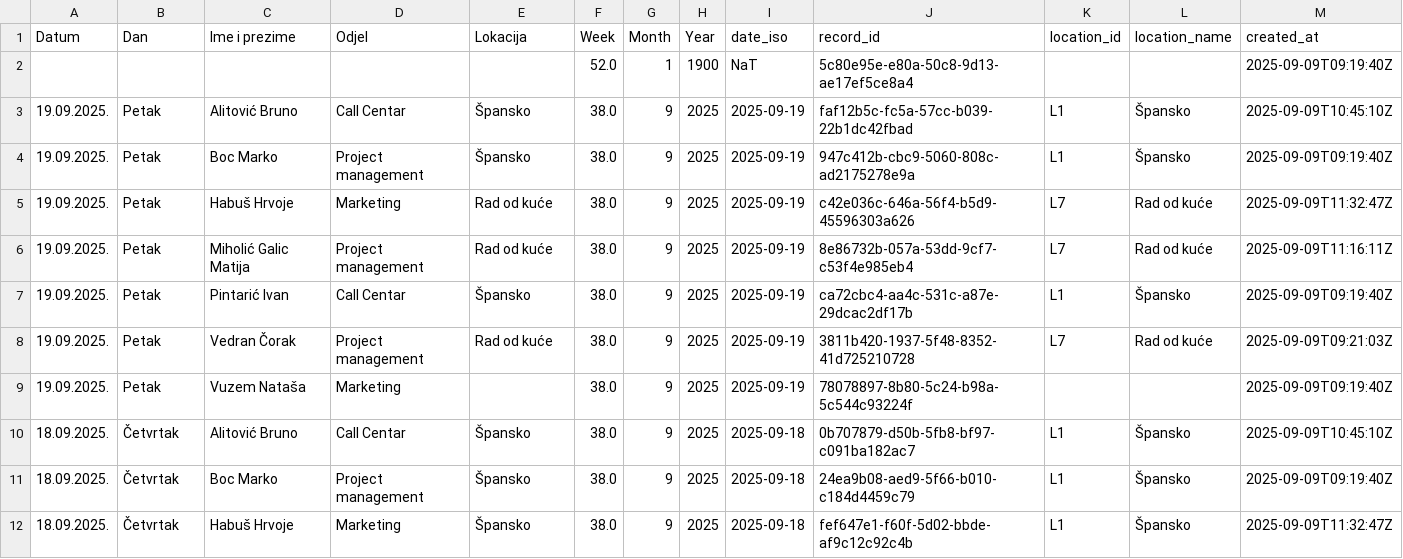
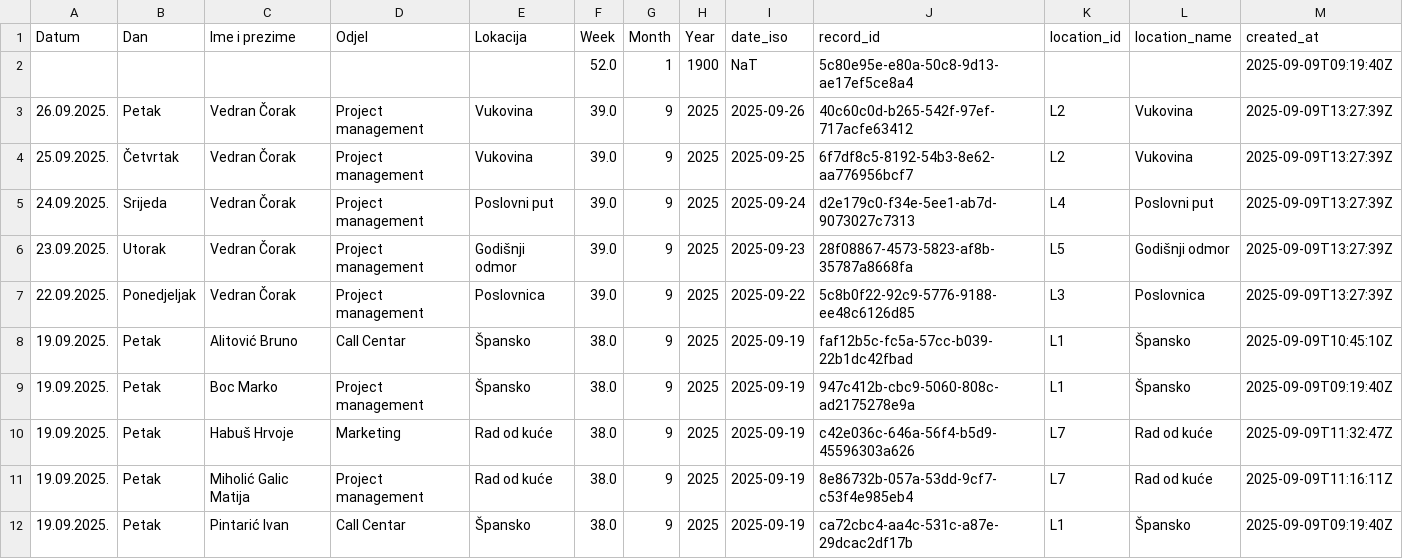
Before and after one commit to vcorak86/location-tracking-HR-sales, a CSV file: data/Tracker.csv, drawn as a sheet; only a part is shown; the shorter side is filled out with more unchanged rows; rows hold the shown columns only; the diff names each change by its address in the sheet, - before the commit and + after, or states it on an @@ line.

Commit message:
Update Tracker.csv (DESC, last-wins, canonical + location_id/name) from Streamlit

```diff
--- a/data/Tracker.csv
+++ b/data/Tracker.csv
+row 3: 26.09.2025. | Petak | Vedran Čorak | Project management | Vukovina | 39.0 | 9 | 2025 | 2025-09-26 | 40c60c0d-b265-542f-97ef-717acfe63412 | L2 | Vukovina | 2025-09-09T13:27:39Z
+row 4: 25.09.2025. | Četvrtak | Vedran Čorak | Project management | Vukovina | 39.0 | 9 | 2025 | 2025-09-25 | 6f7df8c5-8192-54b3-8e62-aa776956bcf7 | L2 | Vukovina | 2025-09-09T13:27:39Z
+row 5: 24.09.2025. | Srijeda | Vedran Čorak | Project management | Poslovni put | 39.0 | 9 | 2025 | 2025-09-24 | d2e179c0-f34e-5ee1-ab7d-9073027c7313 | L4 | Poslovni put | 2025-09-09T13:27:39Z
+row 6: 23.09.2025. | Utorak | Vedran Čorak | Project management | Godišnji odmor | 39.0 | 9 | 2025 | 2025-09-23 | 28f08867-4573-5823-af8b-35787a8668fa | L5 | Godišnji odmor | 2025-09-09T13:27:39Z
+row 7: 22.09.2025. | Ponedjeljak | Vedran Čorak | Project management | Poslovnica | 39.0 | 9 | 2025 | 2025-09-22 | 5c8b0f22-92c9-5776-9188-ee48c6126d85 | L3 | Poslovnica | 2025-09-09T13:27:39Z
```
